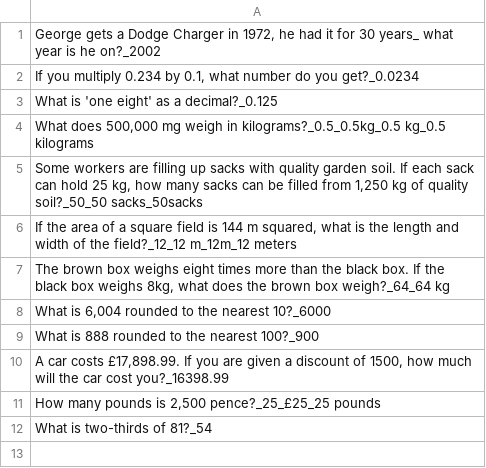
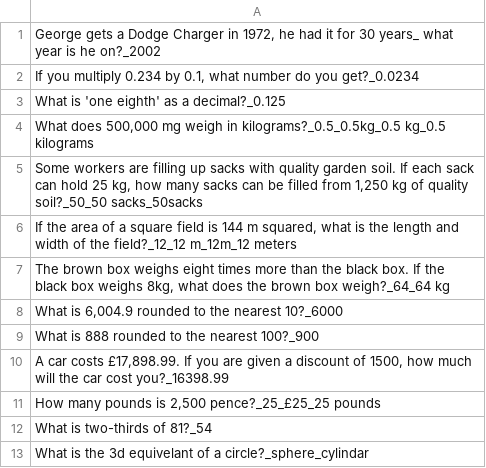
Before and after one commit to Kirimson/Jumazy, a CSV file: core/assets/questions/mathsMedium.csv, drawn as a sheet.

```diff
--- a/core/assets/questions/mathsMedium.csv
+++ b/core/assets/questions/mathsMedium.csv
@@ -2,3 +2,3 @@
 "If you multiply 0.234 by 0.1, what number do you get?"_0.0234
-What is 'one eight' as a decimal?_0.125
+What is 'one eighth' as a decimal?_0.125
 "What does 500,000 mg weigh in kilograms?"_0.5_0.5kg_0.5 kg_0.5 kilograms
@@ -7,3 +7,3 @@ What is 'one eight' as a decimal?_0.125
 "The brown box weighs eight times more than the black box. If the black box weighs 8kg, what does the brown box weigh?"_64_64 kg
-"What is 6,004 rounded to the nearest 10?"_6000
+"What is 6,004.9 rounded to the nearest 10?"_6000
 What is 888 rounded to the nearest 100?_900
@@ -12 +12,2 @@ What is 888 rounded to the nearest 100?_900
 What is two-thirds of 81?_54
+What is the 3d equivelant of a circle?_sphere_cylindar
```
Also changed, not shown: core/assets/questions/geographyEasy.csv, core/assets/questions/geographyHard.csv, 6 other files.
